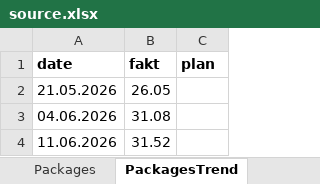
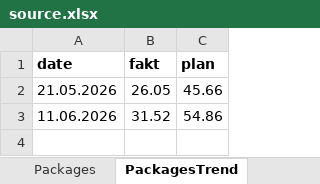
Before and after one commit to Narmin787/Qervend-tikinti-hesabati, an Excel workbook: cities/qervend/source.xlsx, sheet PackagesTrend, drawn as a sheet; values as stored, in another font and other column widths than the file's, no borders; removed rows and columns are numbered as before the commit, all else as after; the diff names each change by its address in the sheet, - before the commit and + after, or states it on an @@ line.

```diff
--- a/cities/qervend/source.xlsx (sheet PackagesTrend)
+++ b/cities/qervend/source.xlsx (sheet PackagesTrend)
-C2 (plan): (empty)
+C2 (plan): 45.66
-row 3: 04.06.2026 | 31.08
-C3 (plan): (empty)
+C3 (plan): 54.86
```
Also changed, not shown: sheet WorkItems, sheet Infrastructure, sheet Other, sheet Overall, sheet Notes, sheet Packages, 2 more sheets, 5 other files.
